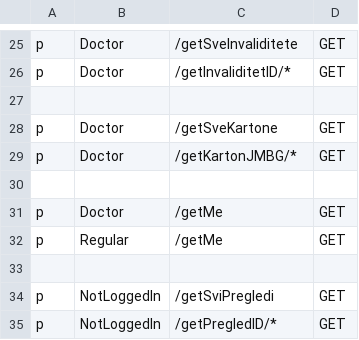
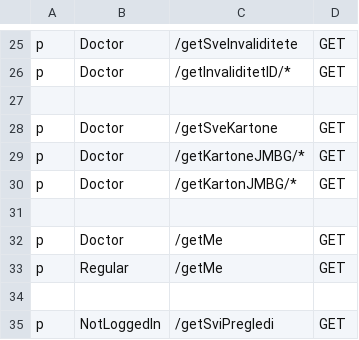
Before and after one commit to MilanM2001/eZdravstvo-Diplomski, a CSV file: Backend/healthcare_service/policy.csv, drawn as a sheet; only a part is shown, gaps mark what is left out; the shorter side is filled out with more unchanged rows.

Commit message:
Working on karton functionalities

```diff
--- a/Backend/healthcare_service/policy.csv
+++ b/Backend/healthcare_service/policy.csv
@@ -28,2 +28,3 @@ p, Doctor, /getInvaliditetID/*, GET
 p, Doctor, /getSveKartone, GET
+p, Doctor, /getKartoneJMBG/*, GET
 p, Doctor, /getKartonJMBG/*, GET
```
Also changed, not shown: Backend/registrar_service/policy.csv, 18 other files.
